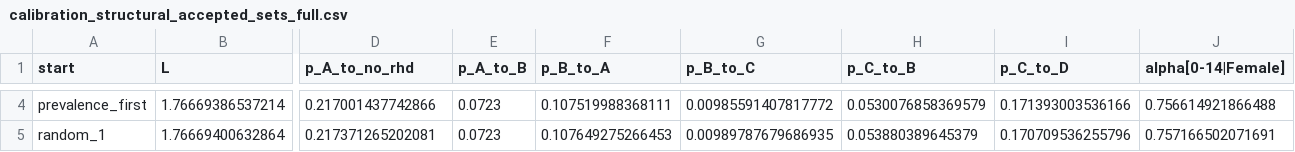
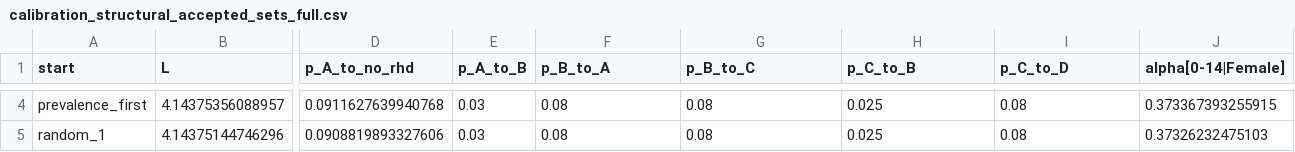
Before and after one commit to wrgarciag/uw-wb-indonesia-rhd, a CSV file: data/Uganda/calibration_structural_accepted_sets_full.csv, drawn as a sheet; only a part is shown, gaps mark what is left out; the diff covers the shown part only; the diff names each change by its address in the sheet, - before the commit and + after, or states it on an @@ line.

```diff
--- a/data/Uganda/calibration_structural_accepted_sets_full.csv
+++ b/data/Uganda/calibration_structural_accepted_sets_full.csv
-B4 (L): 1.76669386537214
+B4 (L): 4.14375356088957
-D4 (p_A_to_no_rhd): 0.217001437742866
+D4 (p_A_to_no_rhd): 0.0911627639940768
-E4:E5 (p_A_to_B): 0.0723
+E4:E5 (p_A_to_B): 0.03
-F4 (p_B_to_A): 0.107519988368111
+F4 (p_B_to_A): 0.08
-G4 (p_B_to_C): 0.00985591407817772
+G4 (p_B_to_C): 0.08
-H4 (p_C_to_B): 0.0530076858369579
+H4 (p_C_to_B): 0.025
-I4 (p_C_to_D): 0.171393003536166
+I4 (p_C_to_D): 0.08
-J4 (alpha[0-14|Female]): 0.756614921866488
+J4 (alpha[0-14|Female]): 0.373367393255915
-B5 (L): 1.76669400632864
+B5 (L): 4.14375144746296
-D5 (p_A_to_no_rhd): 0.217371265202081
+D5 (p_A_to_no_rhd): 0.0908819893327606
-F5 (p_B_to_A): 0.107649275266453
+F5 (p_B_to_A): 0.08
-G5 (p_B_to_C): 0.00989787679686935
+G5 (p_B_to_C): 0.08
-H5 (p_C_to_B): 0.053880389645379
+H5 (p_C_to_B): 0.025
-I5 (p_C_to_D): 0.170709536255796
+I5 (p_C_to_D): 0.08
-J5 (alpha[0-14|Female]): 0.757166502071691
+J5 (alpha[0-14|Female]): 0.37326232475103
```
Also changed, not shown: 79 edited cells elsewhere in this file, data/Uganda/calibration_structural_death_age_fit.csv, data/Uganda/calibration_structural_fit_by_group_year.csv, 49 other files.
